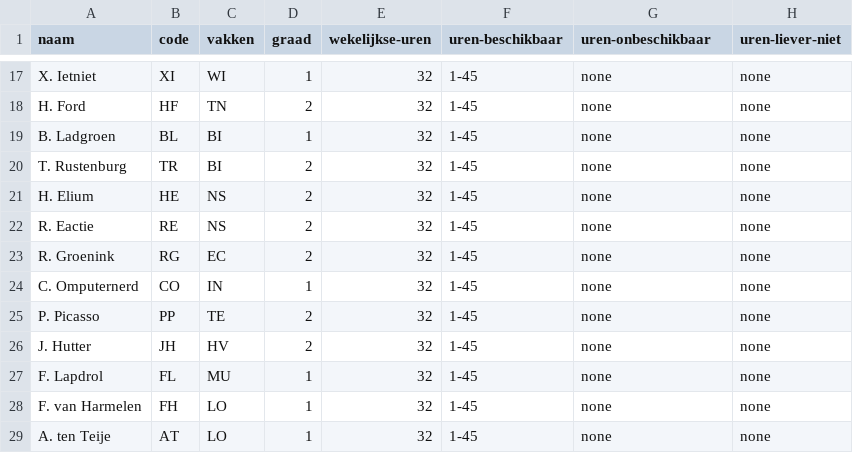
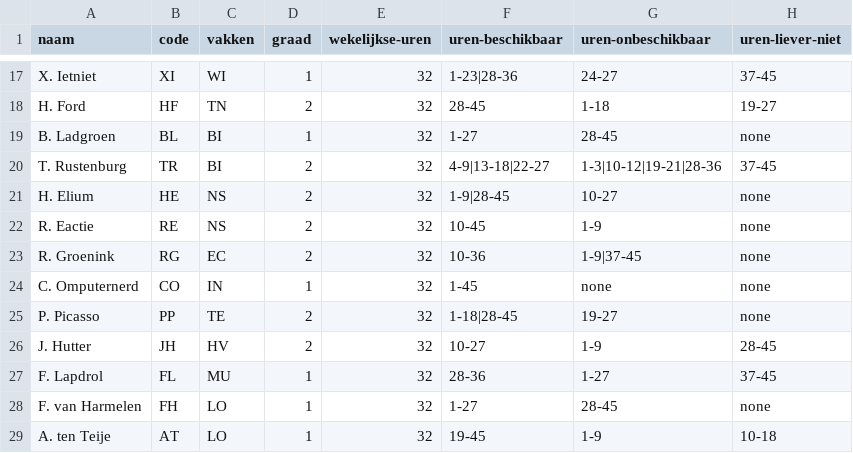
Before and after one commit to rutgervanwilligen/KE-SchoolScheduler, a CSV file: inputs/docenteninfo.csv, drawn as a sheet; only a part is shown, gaps mark what is left out; the diff covers the shown part only; the diff names each change by its address in the sheet, - before the commit and + after, or states it on an @@ line.

```diff
--- a/inputs/docenteninfo.csv
+++ b/inputs/docenteninfo.csv
-F17 (uren-beschikbaar): 1-45
+F17 (uren-beschikbaar): 1-23|28-36
-G17 (uren-onbeschikbaar): none
+G17 (uren-onbeschikbaar): 24-27
-H17 (uren-liever-niet): none
+H17 (uren-liever-niet): 37-45
-F18 (uren-beschikbaar): 1-45
+F18 (uren-beschikbaar): 28-45
-G18 (uren-onbeschikbaar): none
+G18 (uren-onbeschikbaar): 1-18
-H18 (uren-liever-niet): none
+H18 (uren-liever-niet): 19-27
-F19 (uren-beschikbaar): 1-45
+F19 (uren-beschikbaar): 1-27
-G19 (uren-onbeschikbaar): none
+G19 (uren-onbeschikbaar): 28-45
-F20 (uren-beschikbaar): 1-45
+F20 (uren-beschikbaar): 4-9|13-18|22-27
-G20 (uren-onbeschikbaar): none
+G20 (uren-onbeschikbaar): 1-3|10-12|19-21|28-36
-H20 (uren-liever-niet): none
+H20 (uren-liever-niet): 37-45
-F21 (uren-beschikbaar): 1-45
+F21 (uren-beschikbaar): 1-9|28-45
-G21 (uren-onbeschikbaar): none
+G21 (uren-onbeschikbaar): 10-27
-F22 (uren-beschikbaar): 1-45
+F22 (uren-beschikbaar): 10-45
-G22 (uren-onbeschikbaar): none
+G22 (uren-onbeschikbaar): 1-9
-F23 (uren-beschikbaar): 1-45
+F23 (uren-beschikbaar): 10-36
-G23 (uren-onbeschikbaar): none
+G23 (uren-onbeschikbaar): 1-9|37-45
-F25 (uren-beschikbaar): 1-45
+F25 (uren-beschikbaar): 1-18|28-45
-G25 (uren-onbeschikbaar): none
+G25 (uren-onbeschikbaar): 19-27
-F26 (uren-beschikbaar): 1-45
+F26 (uren-beschikbaar): 10-27
-G26 (uren-onbeschikbaar): none
+G26 (uren-onbeschikbaar): 1-9
-H26 (uren-liever-niet): none
+H26 (uren-liever-niet): 28-45
-F27 (uren-beschikbaar): 1-45
+F27 (uren-beschikbaar): 28-36
-G27 (uren-onbeschikbaar): none
+G27 (uren-onbeschikbaar): 1-27
-H27 (uren-liever-niet): none
+H27 (uren-liever-niet): 37-45
-F28 (uren-beschikbaar): 1-45
+F28 (uren-beschikbaar): 1-27
-G28 (uren-onbeschikbaar): none
+G28 (uren-onbeschikbaar): 28-45
-F29 (uren-beschikbaar): 1-45
+F29 (uren-beschikbaar): 19-45
-G29 (uren-onbeschikbaar): none
+G29 (uren-onbeschikbaar): 1-9
-H29 (uren-liever-niet): none
+H29 (uren-liever-niet): 10-18
```
Also changed, not shown: 34 edited cells elsewhere in this file, 11 other files.
